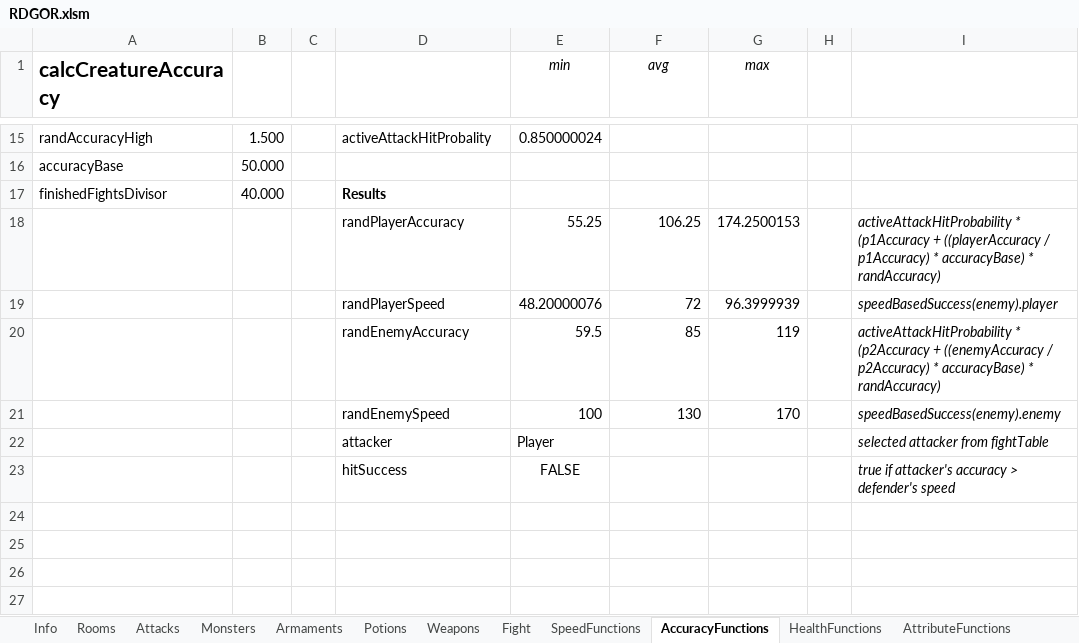
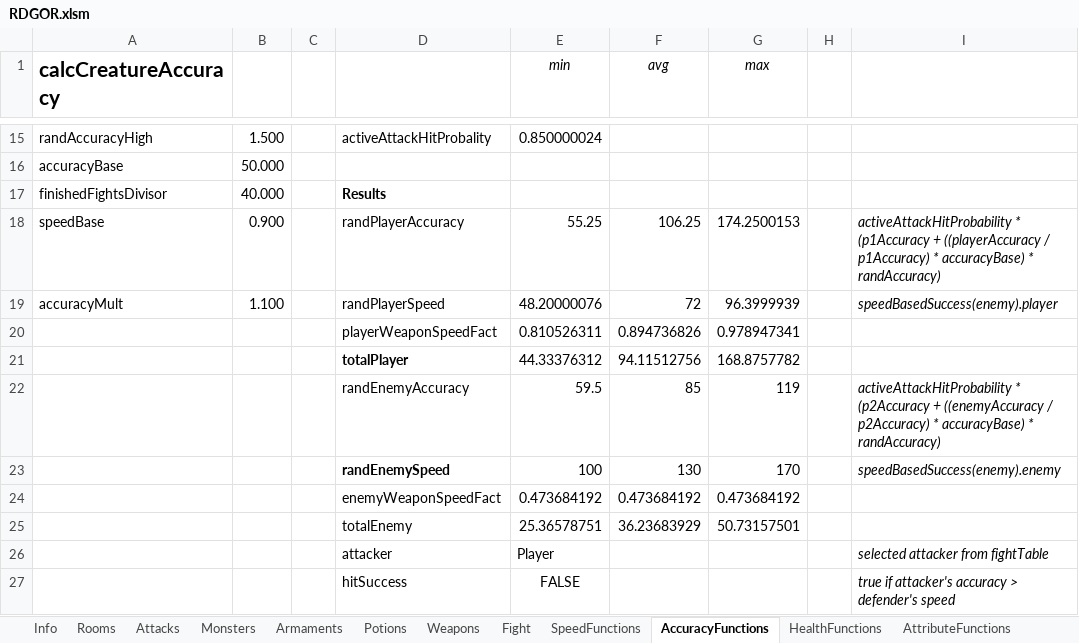
Before and after one commit to flohil/RDGcpp, an Excel workbook: RDG++/res/RDGOR.xlsm, sheet AccuracyFunctions, drawn as a sheet; only a part is shown, gaps mark what is left out; values as stored, in another font and other column widths than the file's, no borders; charts and pictures not drawn; addresses are those after the commit; the diff names each change by its address in the sheet, - before the commit and + after, or states it on an @@ line.

```diff
--- a/RDG++/res/RDGOR.xlsm (sheet AccuracyFunctions)
+++ b/RDG++/res/RDGOR.xlsm (sheet AccuracyFunctions)
-A18 (calcCreatureAccuracy): (empty)
+A18 (calcCreatureAccuracy): speedBase
-B18: (empty)
+B18: 0.900
-A19 (calcCreatureAccuracy): (empty)
+A19 (calcCreatureAccuracy): accuracyMult
-B19: (empty)
+B19: 1.100
+row 20:  |  |  | playerWeaponSpeedFact | 0.810526311 | 0.894736826 | 0.978947341
+row 21:  |  |  | totalPlayer | 44.33376312 | 94.11512756 | 168.8757782
-D23 bold: off
+D23 bold: on
+row 24:  |  |  | enemyWeaponSpeedFact | 0.473684192 | 0.473684192 | 0.473684192
+row 25:  |  |  | totalEnemy | 25.36578751 | 36.23683929 | 50.73157501
```
Also changed, not shown: sheet SpeedFunctions, sheet Fight, charts or pictures, 4 other files.
